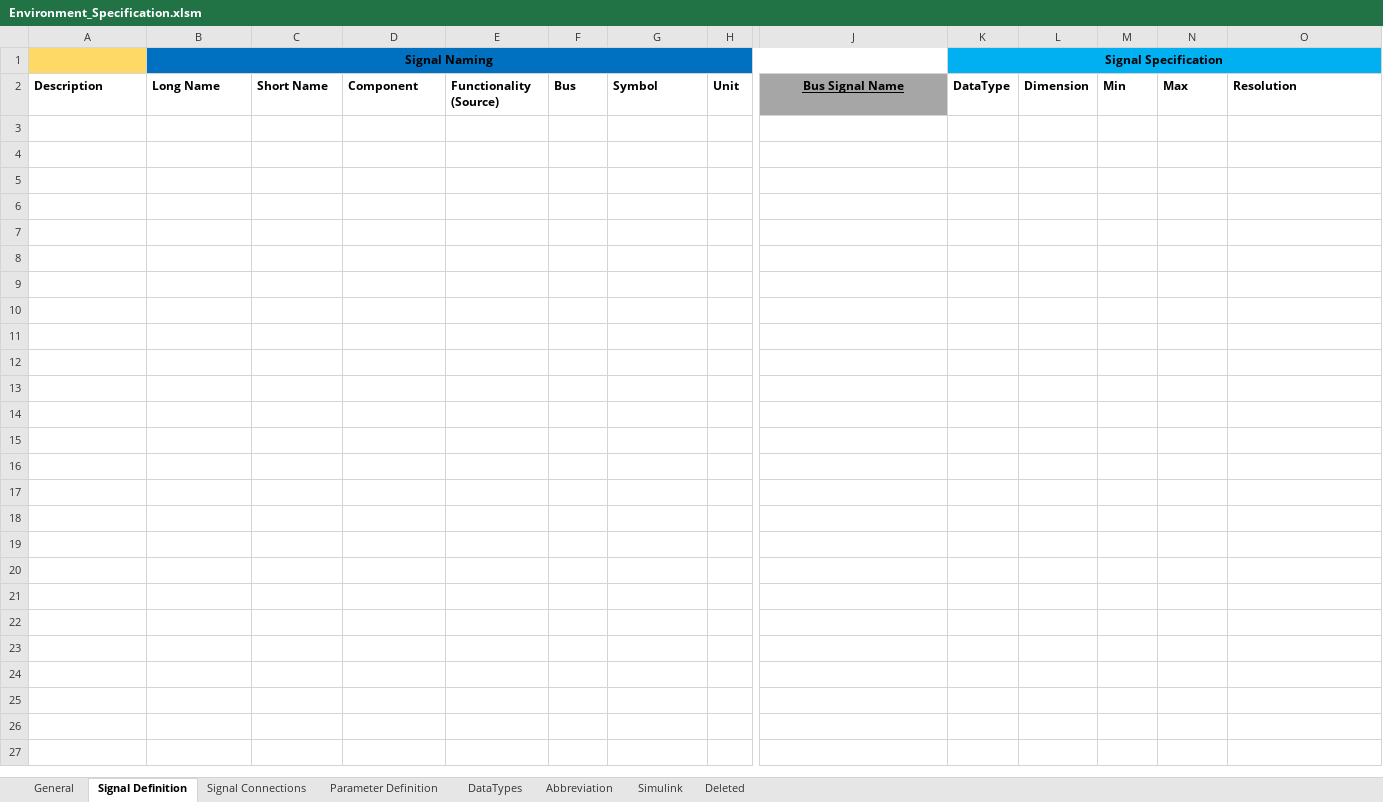
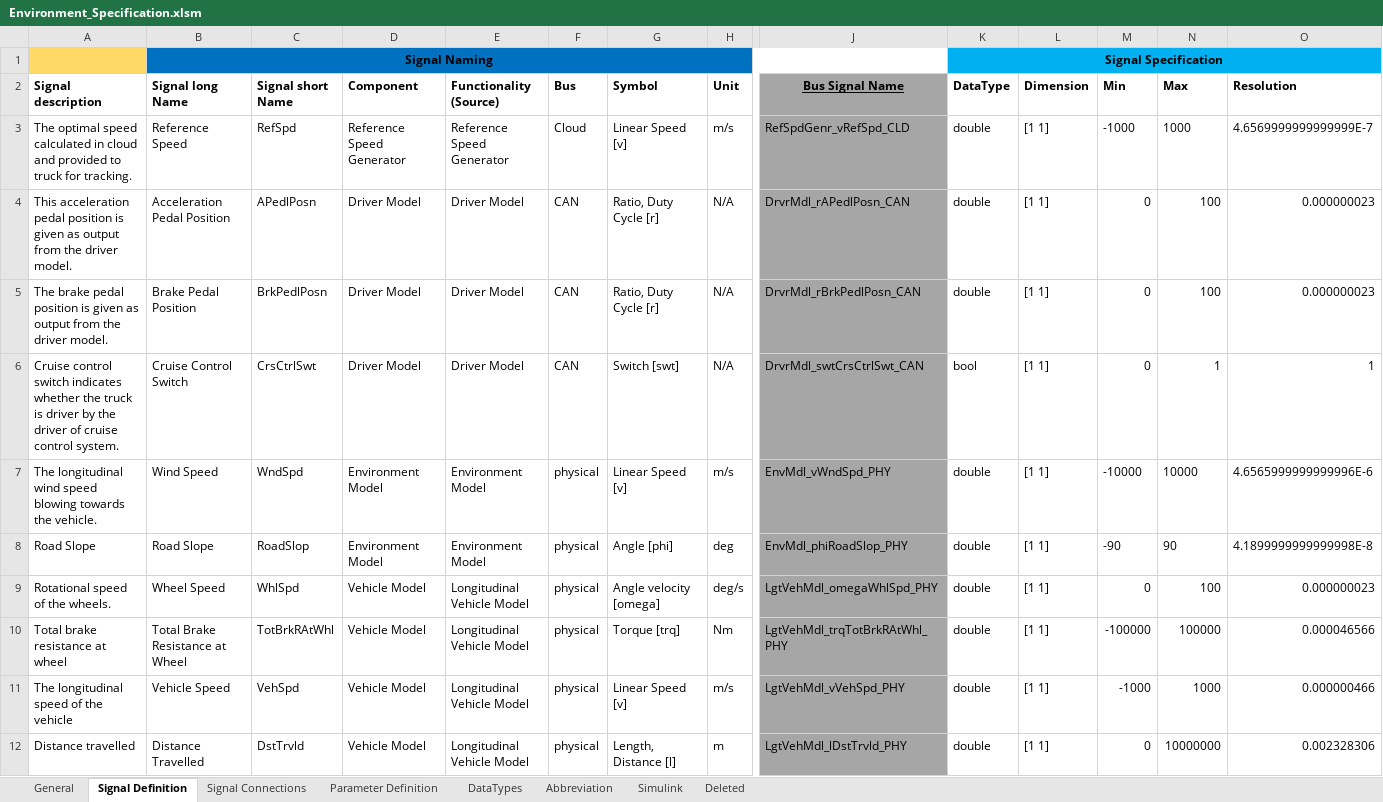
Before and after one commit to eozatay/optitruck_simulator, an Excel workbook: Environment_Specification.xlsm, sheet Signal Definition, drawn as a sheet; only a part is shown, gaps mark what is left out; values as stored, in another font and other column widths than the file's, no borders; charts and pictures not drawn; rows hold the shown columns only; the diff names each change by its address in the sheet, - before the commit and + after, or states it on an @@ line.

Commit message:
Vehicle Reference Model added

```diff
--- a/Environment_Specification.xlsm (sheet Signal Definition)
+++ b/Environment_Specification.xlsm (sheet Signal Definition)
-A2: Description
+A2: Signal description
-B2: Long Name
+B2: Signal long Name
-C2: Short Name
+C2: Signal short Name
+row 3: The optimal speed calculated in cloud and provided to truck for tracking. | Reference Speed | RefSpd | Reference Speed Generator | Reference Speed Generator | Cloud | Linear Speed [v] | m/s | RefSpdGenr_vRefSpd_CLD | double | [1 1] | -1000 | 1000 | 4.6569999999999999E-7
+row 4: This acceleration pedal position is given as output from the driver model. | Acceleration Pedal Position | APedlPosn | Driver Model | Driver Model | CAN | Ratio, Duty Cycle [r] | N/A | DrvrMdl_rAPedlPosn_CAN | double | [1 1] | 0 | 100 | 0.000000023
+row 5: The brake pedal position is given as output from the driver model. | Brake Pedal Position | BrkPedlPosn | Driver Model | Driver Model | CAN | Ratio, Duty Cycle [r] | N/A | DrvrMdl_rBrkPedlPosn_CAN | double | [1 1] | 0 | 100 | 0.000000023
+row 6: Cruise control switch indicates whether the truck is driver by the driver of cruise control system. | Cruise Control Switch | CrsCtrlSwt | Driver Model | Driver Model | CAN | Switch [swt] | N/A | DrvrMdl_swtCrsCtrlSwt_CAN | bool | [1 1] | 0 | 1 | 1
+row 7: The longitudinal wind speed blowing towards the vehicle. | Wind Speed | WndSpd | Environment Model | Environment Model | physical | Linear Speed [v] | m/s | EnvMdl_vWndSpd_PHY | double | [1 1] | -10000 | 10000 | 4.6565999999999996E-6
+row 8: Road Slope | Road Slope | RoadSlop | Environment Model | Environment Model | physical | Angle [phi] | deg | EnvMdl_phiRoadSlop_PHY | double | [1 1] | -90 | 90 | 4.1899999999999998E-8
+row 9: Rotational speed of the wheels. | Wheel Speed | WhlSpd | Vehicle Model | Longitudinal Vehicle Model | physical | Angle velocity [omega] | deg/s | LgtVehMdl_omegaWhlSpd_PHY | double | [1 1] | 0 | 100 | 0.000000023
+row 10: Total brake resistance at wheel | Total Brake Resistance at Wheel | TotBrkRAtWhl | Vehicle Model | Longitudinal Vehicle Model | physical | Torque [trq] | Nm | LgtVehMdl_trqTotBrkRAtWhl_PHY | double | [1 1] | -100000 | 100000 | 0.000046566
+row 11: The longitudinal speed of the vehicle | Vehicle Speed | VehSpd | Vehicle Model | Longitudinal Vehicle Model | physical | Linear Speed [v] | m/s | LgtVehMdl_vVehSpd_PHY | double | [1 1] | -1000 | 1000 | 0.000000466
+row 12: Distance travelled | Distance Travelled | DstTrvld | Vehicle Model | Longitudinal Vehicle Model | physical | Length, Distance [l] | m | LgtVehMdl_lDstTrvld_PHY | double | [1 1] | 0 | 10000000 | 0.002328306
```
Also changed, not shown: sheet Signal Connections, sheet Abbreviation, sheet Simulink, sheet Deleted, charts or pictures, 2 other files.
